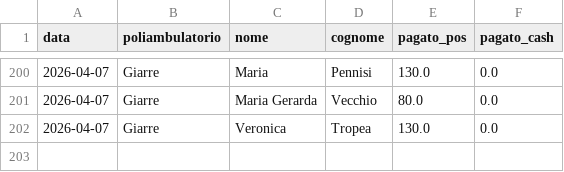
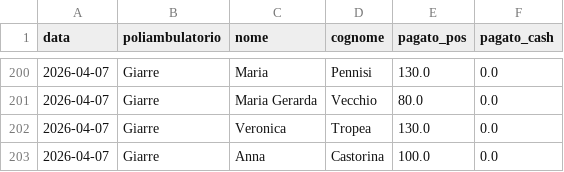
Before and after one commit to rlicordari/report_privato, a CSV file: data/visits.csv, drawn as a sheet; only a part is shown, gaps mark what is left out; the diff names each change by its address in the sheet, - before the commit and + after, or states it on an @@ line.

Commit message:
Visita: Castorina Anna @ Giarre (2026-04-07)

```diff
--- a/data/visits.csv
+++ b/data/visits.csv
+row 203: 2026-04-07 | Giarre | Anna | Castorina | 100.0 | 0.0
```
